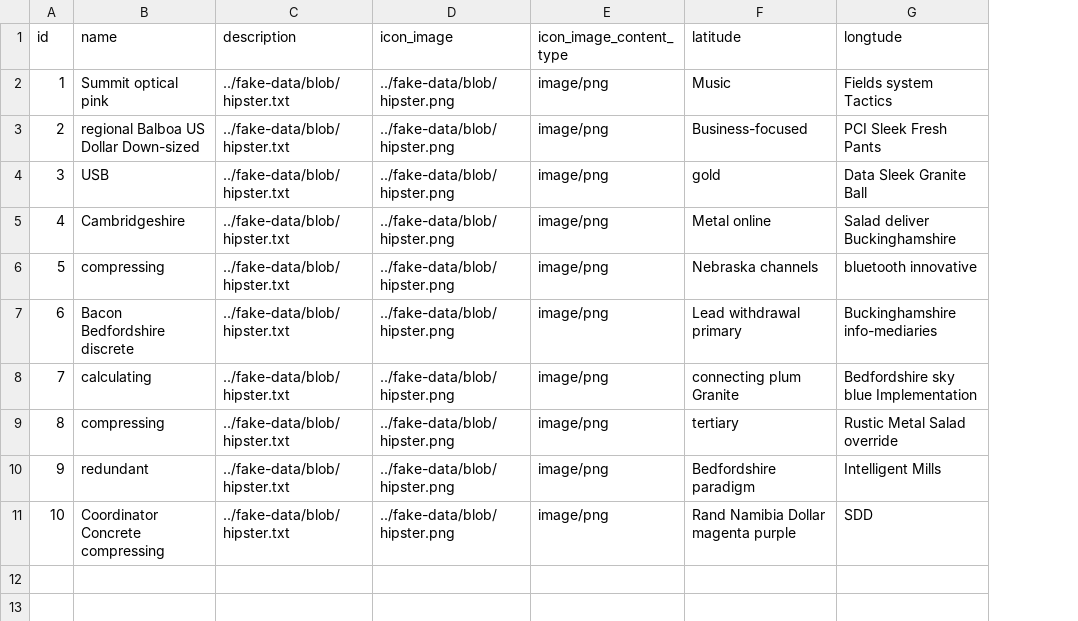
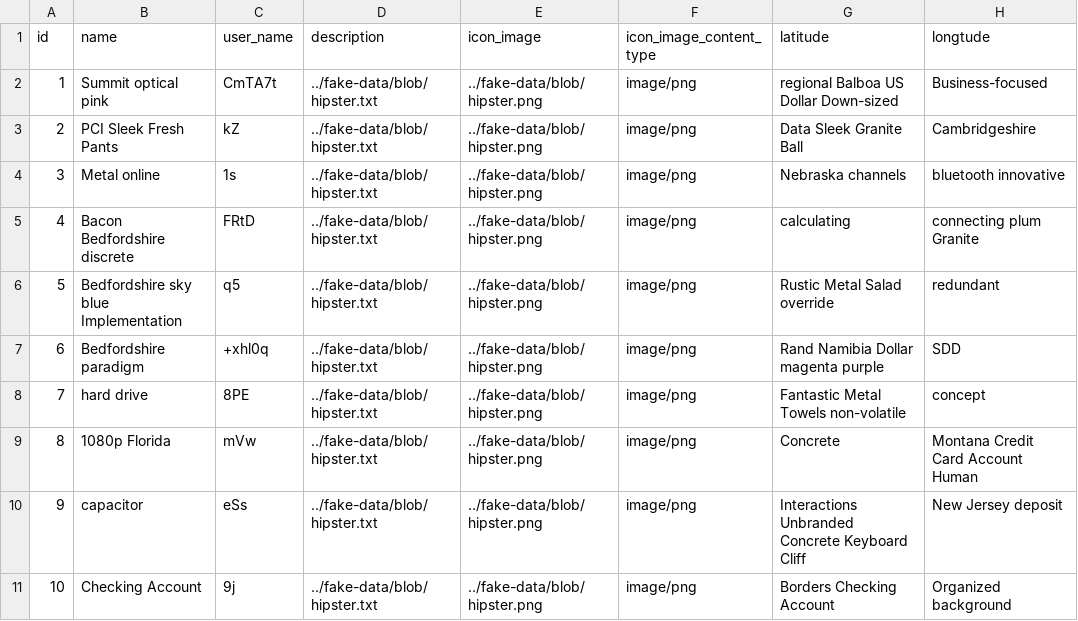
Before and after one commit to hailemaryam/deliverETH, a CSV file: src/main/resources/config/liquibase/fake-data/restorant.csv, drawn as a sheet; addresses are those after the commit; the diff names each change by its address in the sheet, - before the commit and + after, or states it on an @@ line.

Commit message:
restorant username field added.

```diff
--- a/src/main/resources/config/liquibase/fake-data/restorant.csv
+++ b/src/main/resources/config/liquibase/fake-data/restorant.csv
+column C (user_name), rows 2-11: CmTA7t | kZ | 1s | FRtD | q5 | +xhl0q | 8PE | mVw | eSs | 9j
-G2 (latitude): Music
+G2 (latitude): regional Balboa US Dollar Down-sized
-H2 (longtude): Fields system Tactics
+H2 (longtude): Business-focused
-B3 (name): regional Balboa US Dollar Down-sized
+B3 (name): PCI Sleek Fresh Pants
-G3 (latitude): Business-focused
+G3 (latitude): Data Sleek Granite Ball
-H3 (longtude): PCI Sleek Fresh Pants
+H3 (longtude): Cambridgeshire
-B4 (name): USB
+B4 (name): Metal online
-G4 (latitude): gold
+G4 (latitude): Nebraska channels
-H4 (longtude): Data Sleek Granite Ball
+H4 (longtude): bluetooth innovative
-B5 (name): Cambridgeshire
+B5 (name): Bacon Bedfordshire discrete
-G5 (latitude): Metal online
+G5 (latitude): calculating
-H5 (longtude): Salad deliver Buckinghamshire
+H5 (longtude): connecting plum Granite
-B6 (name): compressing
+B6 (name): Bedfordshire sky blue Implementation
-G6 (latitude): Nebraska channels
+G6 (latitude): Rustic Metal Salad override
-H6 (longtude): bluetooth innovative
+H6 (longtude): redundant
-B7 (name): Bacon Bedfordshire discrete
+B7 (name): Bedfordshire paradigm
-G7 (latitude): Lead withdrawal primary
+G7 (latitude): Rand Namibia Dollar magenta purple
-H7 (longtude): Buckinghamshire info-mediaries
+H7 (longtude): SDD
-B8 (name): calculating
+B8 (name): hard drive
-G8 (latitude): connecting plum Granite
+G8 (latitude): Fantastic Metal Towels non-volatile
-H8 (longtude): Bedfordshire sky blue Implementation
+H8 (longtude): concept
-B9 (name): compressing
+B9 (name): 1080p Florida
-G9 (latitude): tertiary
+G9 (latitude): Concrete
-H9 (longtude): Rustic Metal Salad override
+H9 (longtude): Montana Credit Card Account Human
-B10 (name): redundant
+B10 (name): capacitor
-G10 (latitude): Bedfordshire paradigm
+G10 (latitude): Interactions Unbranded Concrete Keyboard Cliff
-H10 (longtude): Intelligent Mills
+H10 (longtude): New Jersey deposit
-B11 (name): Coordinator Concrete compressing
+B11 (name): Checking Account
-G11 (latitude): Rand Namibia Dollar magenta purple
+G11 (latitude): Borders Checking Account
-H11 (longtude): SDD
+H11 (longtude): Organized background
```
Also changed, not shown: 14 other files.
